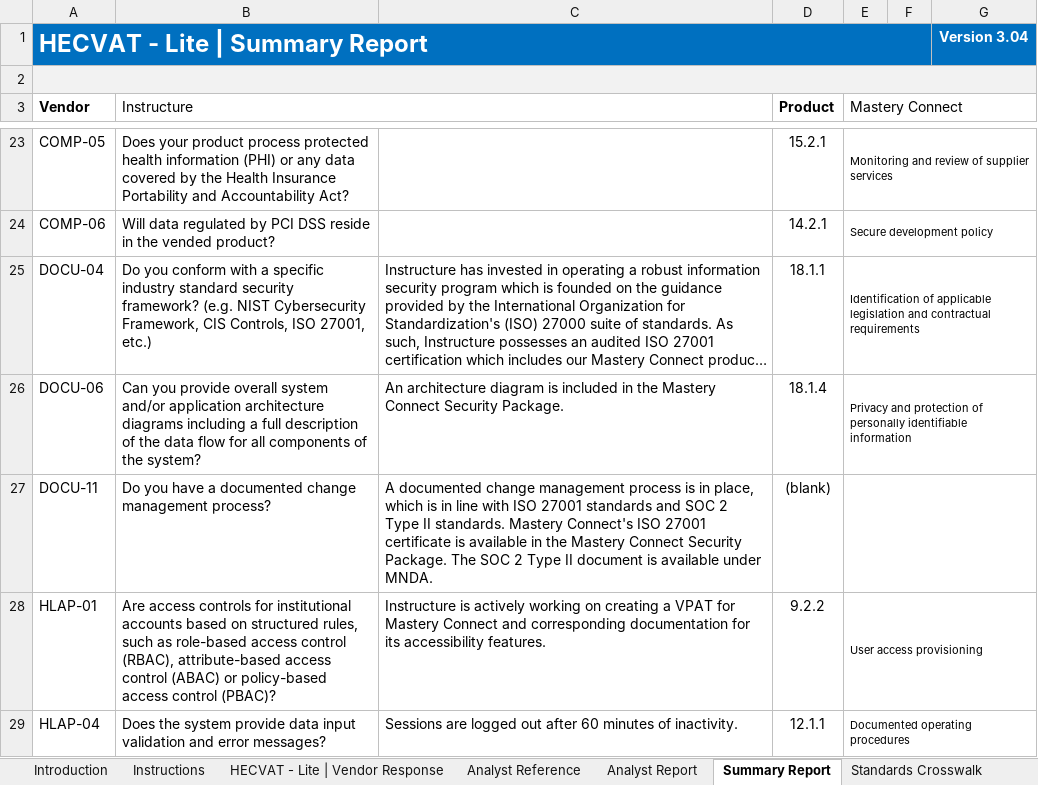
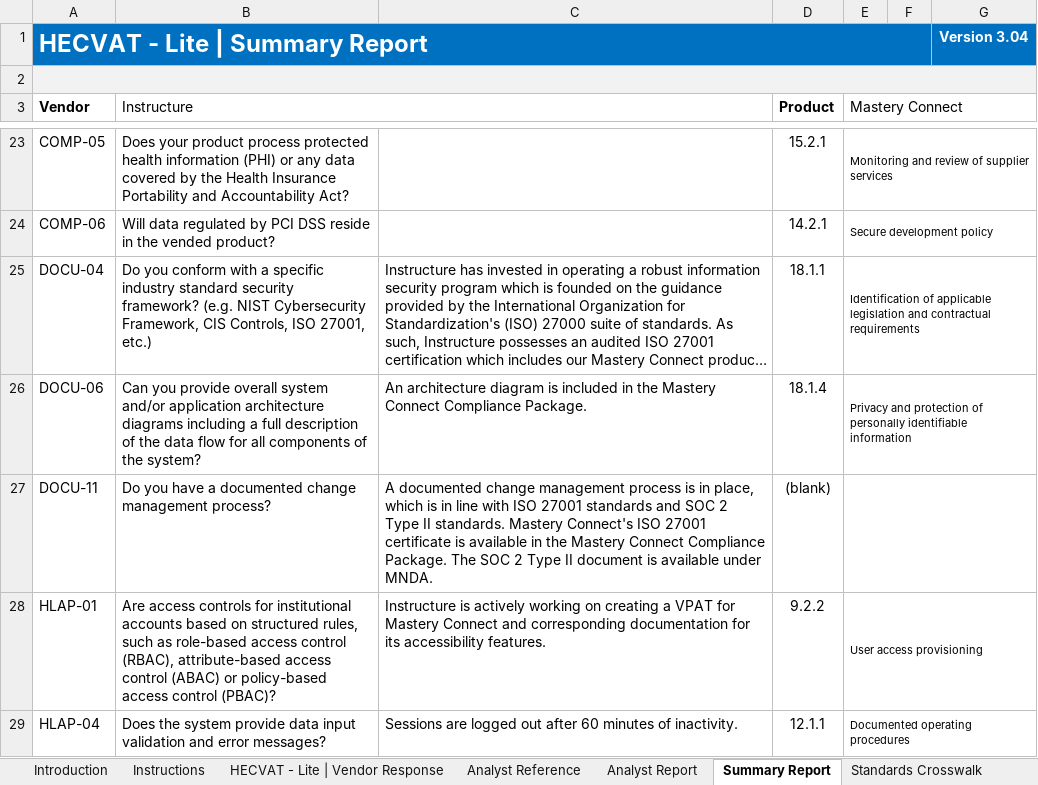
Before and after one commit to instructure/instructure-compliance-packages, an Excel workbook: Mastery Connect/Mastery Connect HECVAT Lite.xlsx, sheet Summary Report, drawn as a sheet; only a part is shown, gaps mark what is left out; long unchanged cells end in …; values as stored, in another font and other column widths than the file's, no borders; charts and pictures and conditional formats not drawn; the diff names each change by its address in the sheet, - before the commit and + after, or states it on an @@ line.

```diff
--- a/Mastery Connect/Mastery Connect HECVAT Lite.xlsx (sheet Summary Report)
+++ b/Mastery Connect/Mastery Connect HECVAT Lite.xlsx (sheet Summary Report)
-C26: …Mastery Connect Security Package.
+C26: …Mastery Connect Compliance Package.
-C27: …Mastery Connect Security Package. The…
+C27: …Mastery Connect Compliance Package. The…
```
Also changed, not shown: sheet Analyst Report, sheet HECVAT - Lite | Vendor Response, charts or pictures.
